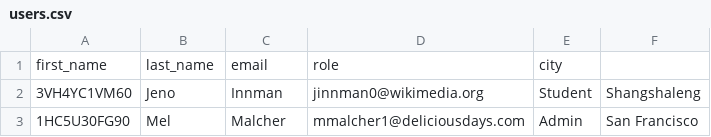
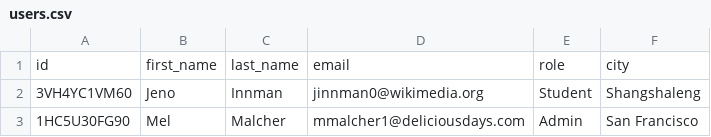
Before and after one commit to StudyingBelial/FOD-Project, a CSV file: data/users.csv, drawn as a sheet; only a part is shown; removed rows and columns are numbered as before the commit, all else as after; the diff names each change by its address in the sheet, - before the commit and + after, or states it on an @@ line.

Commit message:
users addition

```diff
--- a/data/users.csv
+++ b/data/users.csv
-row 1: first_name | last_name | email | role | city
+row 1: id | first_name | last_name | email | role | city
```
Also changed, not shown: data/grades.csv, 2 other files.
